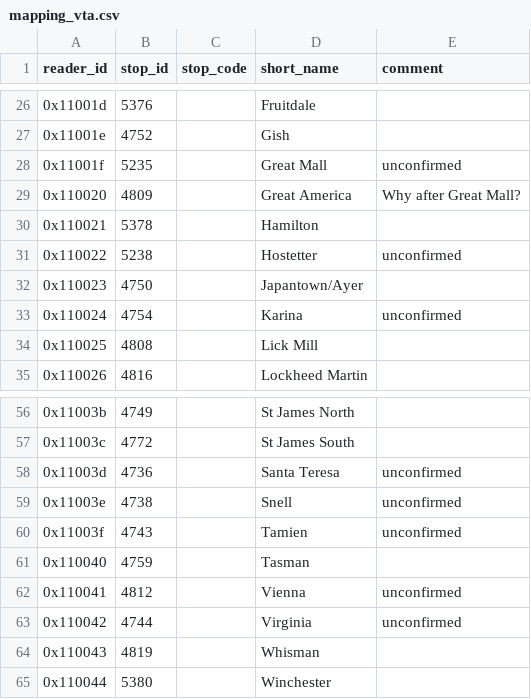
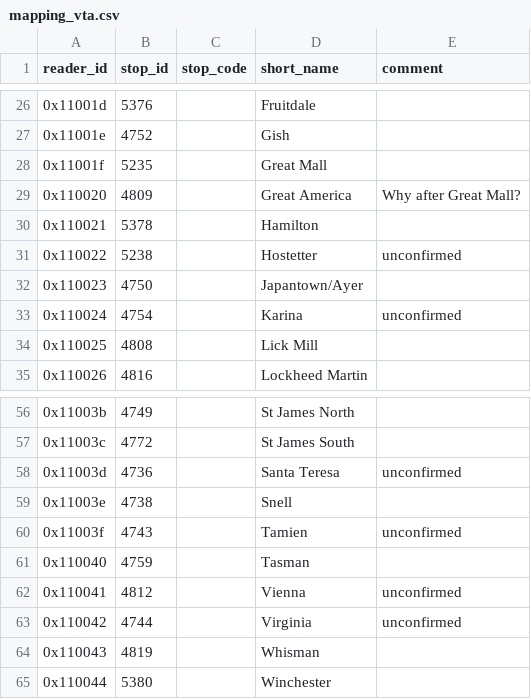
Before and after one commit to metrodroid/metrodroid, a CSV file: data/clipper/mapping_vta.csv, drawn as a sheet; only a part is shown, gaps mark what is left out; the diff covers the shown part only.

```diff
--- a/data/clipper/mapping_vta.csv
+++ b/data/clipper/mapping_vta.csv
@@ -27,3 +27,3 @@ reader_id,stop_id,stop_code,short_name,comment
 0x11001e,"4752",,Gish,
-0x11001f,"5235",,Great Mall,unconfirmed
+0x11001f,"5235",,Great Mall,
 0x110020,"4809",,Great America,Why after Great Mall?
@@ -58,3 +58,3 @@ reader_id,stop_id,stop_code,short_name,comment
 0x11003d,"4736",,Santa Teresa,unconfirmed
-0x11003e,"4738",,Snell,unconfirmed
+0x11003e,"4738",,Snell,
 0x11003f,"4743",,Tamien,unconfirmed
```
Also changed, not shown: 9 edited cells elsewhere in this file, 1 other file.
